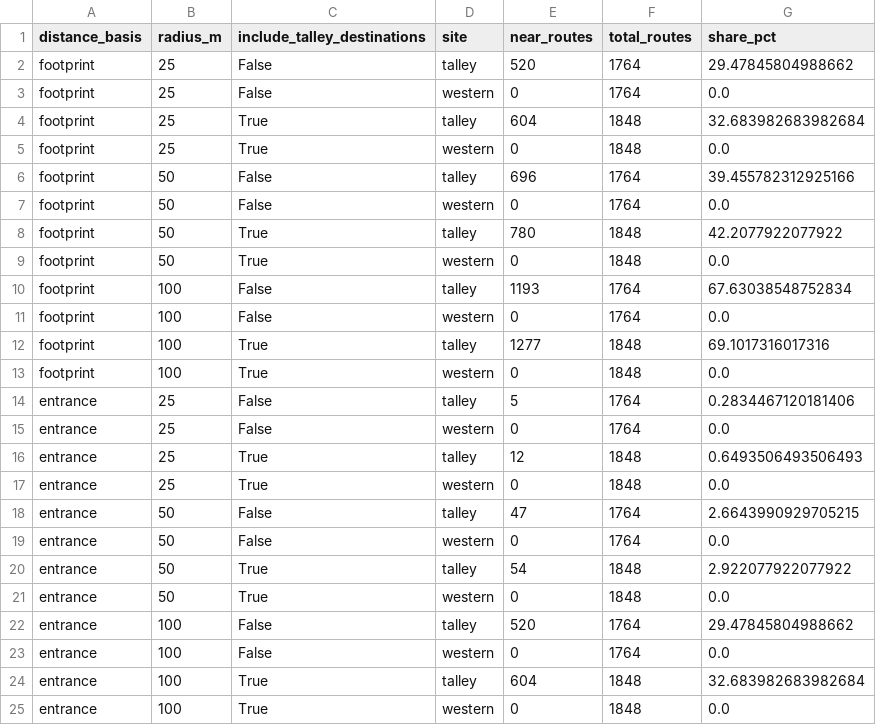
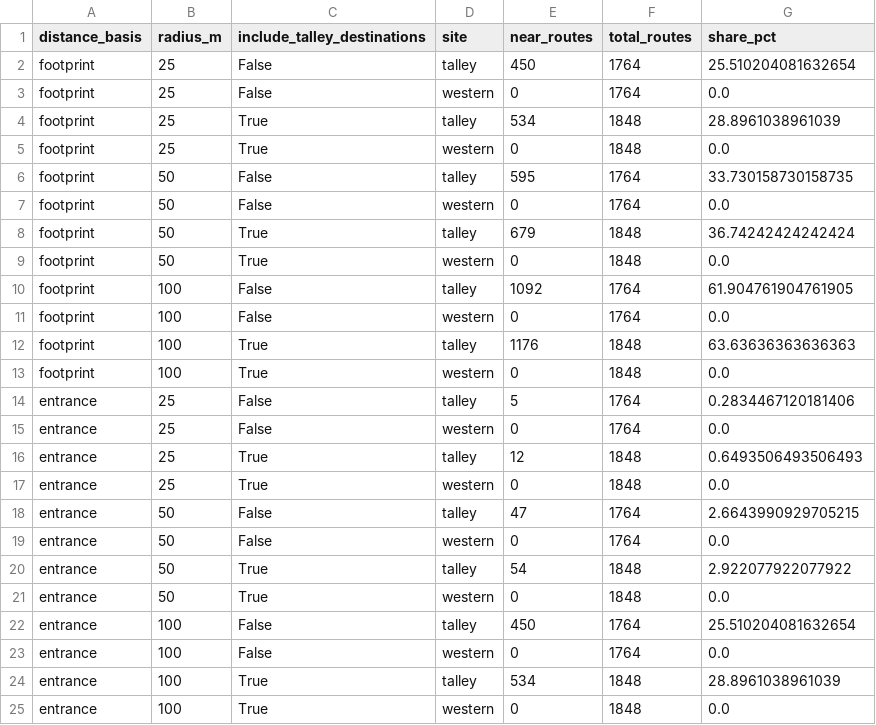
Before and after one commit to Strokeofluck/ncsu-campus-voting, a CSV file: data/processed/expanded-housing/multi-entrance-passby-summary.csv, drawn as a sheet.

Commit message:
Repair Bilyeu-Pullen pedestrian network and clarify housing map colors

```diff
--- a/data/processed/expanded-housing/multi-entrance-passby-summary.csv
+++ b/data/processed/expanded-housing/multi-entrance-passby-summary.csv
@@ -1,13 +1,13 @@
 distance_basis,radius_m,include_talley_destinations,site,near_routes,total_routes,share_pct
-footprint,25,False,talley,520,1764,29.47845804988662
+footprint,25,False,talley,450,1764,25.510204081632654
 footprint,25,False,western,0,1764,0.0
-footprint,25,True,talley,604,1848,32.683982683982684
+footprint,25,True,talley,534,1848,28.8961038961039
 footprint,25,True,western,0,1848,0.0
-footprint,50,False,talley,696,1764,39.455782312925166
+footprint,50,False,talley,595,1764,33.730158730158735
 footprint,50,False,western,0,1764,0.0
-footprint,50,True,talley,780,1848,42.2077922077922
+footprint,50,True,talley,679,1848,36.74242424242424
 footprint,50,True,western,0,1848,0.0
-footprint,100,False,talley,1193,1764,67.63038548752834
+footprint,100,False,talley,1092,1764,61.904761904761905
 footprint,100,False,western,0,1764,0.0
-footprint,100,True,talley,1277,1848,69.1017316017316
+footprint,100,True,talley,1176,1848,63.63636363636363
 footprint,100,True,western,0,1848,0.0
@@ -21,5 +21,5 @@ entrance,50,True,talley,54,1848,2.922077922077922
 entrance,50,True,western,0,1848,0.0
-entrance,100,False,talley,520,1764,29.47845804988662
+entrance,100,False,talley,450,1764,25.510204081632654
 entrance,100,False,western,0,1764,0.0
-entrance,100,True,talley,604,1848,32.683982683982684
+entrance,100,True,talley,534,1848,28.8961038961039
 entrance,100,True,western,0,1848,0.0
```
Also changed, not shown: 29 other files.
